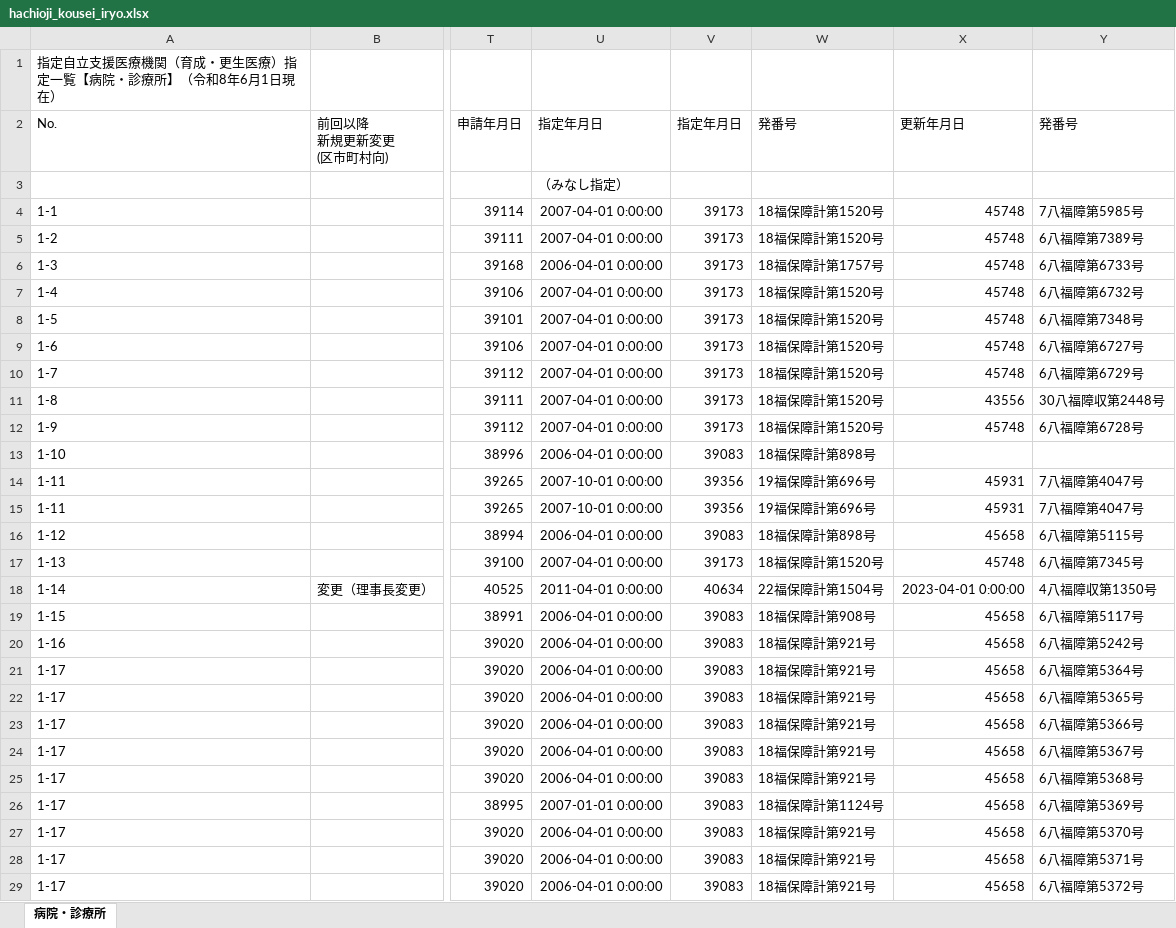
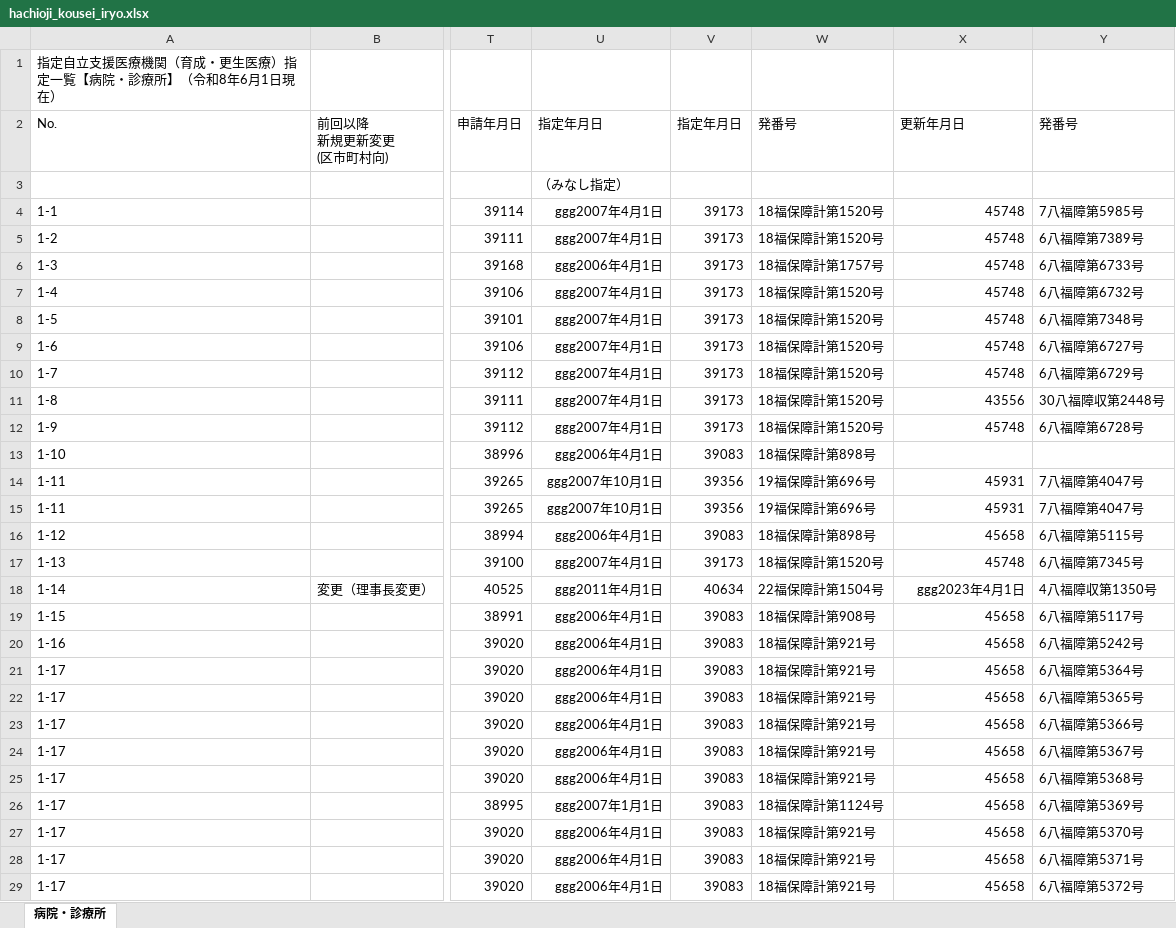
Before and after one commit to hokubusukoyakahh-cyber/facility-search, an Excel workbook: data/hachioji_kousei_iryo.xlsx, sheet 病院・診療所, drawn as a sheet; only a part is shown, gaps mark what is left out; values as stored, in another font and other column widths than the file's, no borders; the diff covers the shown part only; the diff names each change by its address in the sheet, - before the commit and + after, or states it on an @@ line.

```diff
--- a/data/hachioji_kousei_iryo.xlsx (sheet 病院・診療所)
+++ b/data/hachioji_kousei_iryo.xlsx (sheet 病院・診療所)
-U4:U5 (指定年月日): 2007-04-01 0:00:00
+U4:U5 (指定年月日): ggg2007年4月1日
-U6 (指定年月日): 2006-04-01 0:00:00
+U6 (指定年月日): ggg2006年4月1日
-U7:U12 (指定年月日): 2007-04-01 0:00:00
+U7:U12 (指定年月日): ggg2007年4月1日
-U13 (指定年月日): 2006-04-01 0:00:00
+U13 (指定年月日): ggg2006年4月1日
-U14:U15 (指定年月日): 2007-10-01 0:00:00
+U14:U15 (指定年月日): ggg2007年10月1日
-U16 (指定年月日): 2006-04-01 0:00:00
+U16 (指定年月日): ggg2006年4月1日
-U17 (指定年月日): 2007-04-01 0:00:00
+U17 (指定年月日): ggg2007年4月1日
-U18 (指定年月日): 2011-04-01 0:00:00
+U18 (指定年月日): ggg2011年4月1日
-X18 (更新年月日): 2023-04-01 0:00:00
+X18 (更新年月日): ggg2023年4月1日
-U19:U25 (指定年月日): 2006-04-01 0:00:00
+U19:U25 (指定年月日): ggg2006年4月1日
-U26 (指定年月日): 2007-01-01 0:00:00
+U26 (指定年月日): ggg2007年1月1日
-U27:U29 (指定年月日): 2006-04-01 0:00:00
+U27:U29 (指定年月日): ggg2006年4月1日
```
Also changed, not shown: 29 edited cells elsewhere in this sheet, data/hachioji_kousei_houkan.xlsx, data/hachioji_kousei_yakkyoku.xlsx, 5 other files.
